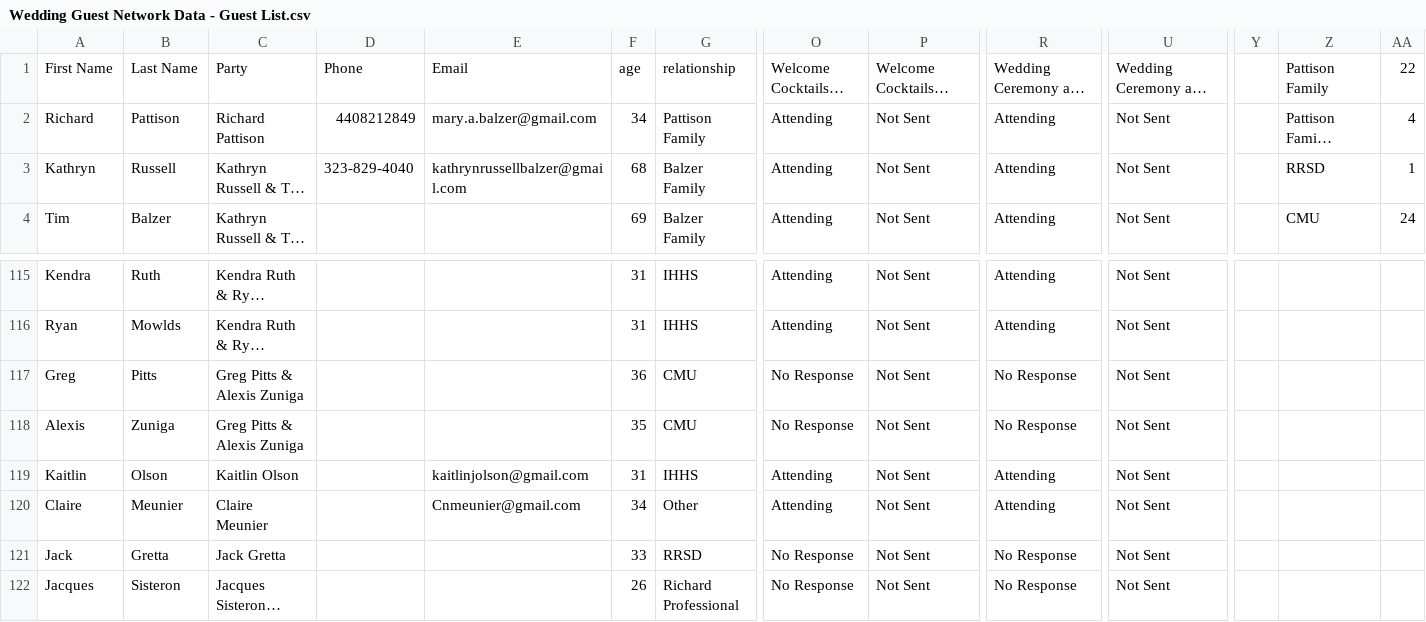
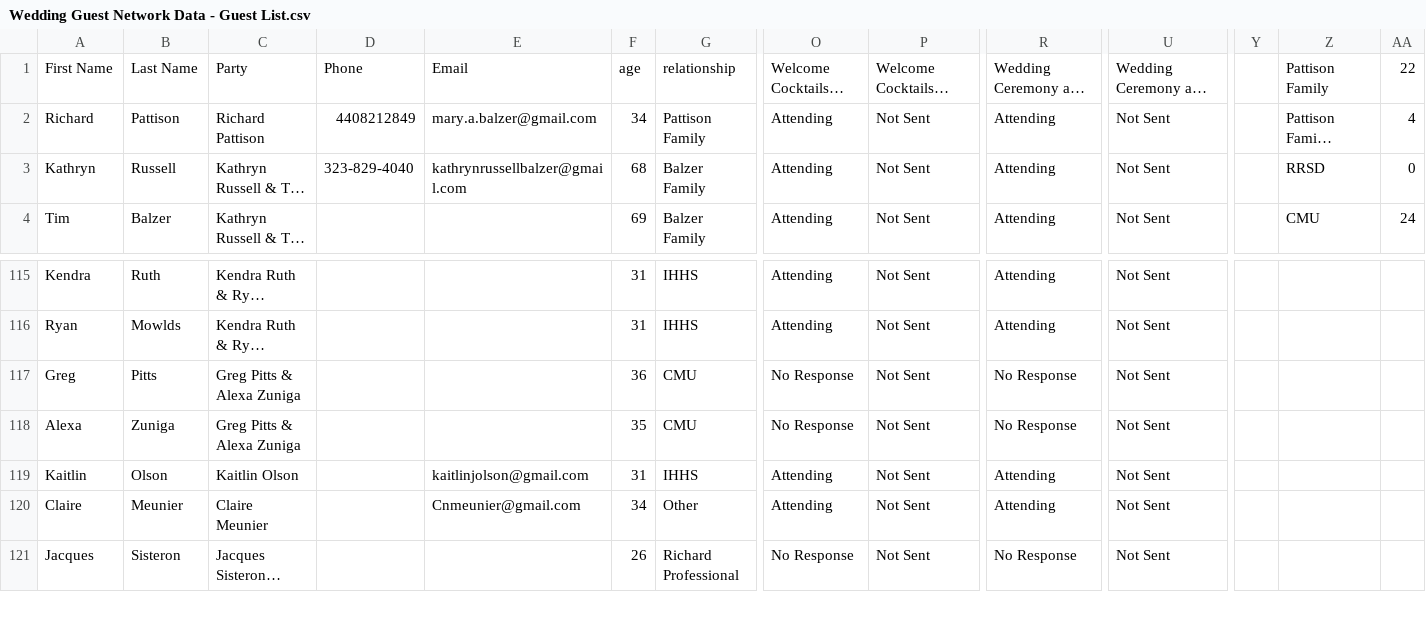
Before and after one commit to firstprinciples/wedding_prep, a CSV file: apeelx_wedding_prep/data/raw/Wedding Guest Network Data - Guest List.csv, drawn as a sheet; only a part is shown, gaps mark what is left out; long unchanged cells end in …; rows hold the shown columns only; the diff names each change by its address in the sheet, - before the commit and + after, or states it on an @@ line.

```diff
--- a/apeelx_wedding_prep/data/raw/Wedding Guest Network Data - Guest List.csv
+++ b/apeelx_wedding_prep/data/raw/Wedding Guest Network Data - Guest List.csv
-AA3: 1
+AA3: 0
-C117:C118: Greg Pitts & Alexis Zuniga
+C117:C118: Greg Pitts & Alexa Zuniga
-A118: Alexis
+A118: Alexa
-row 121: Jack | Gretta | Jack Gretta |  |  | 33 | RRSD | No Response | Not Sent | No Response | Not Sent
```
Also changed, not shown: apeelx_wedding_prep/data/raw/Wedding Guest Network Data - Connection Matrix.csv, apeelx_wedding_prep/data/raw/Wedding Guest Network Data - Seating Constraints.csv, 6 other files.
